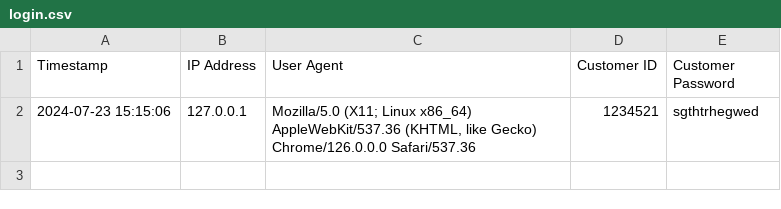
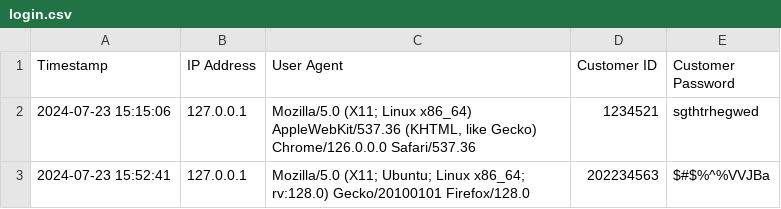
Before and after one commit to kintsugi-programmer/DecoyNet, a CSV file: data/login.csv, drawn as a sheet.

```diff
--- a/data/login.csv
+++ b/data/login.csv
@@ -2 +2,2 @@ Timestamp,IP Address,User Agent,Customer ID,Customer Password
 2024-07-23 15:15:06,127.0.0.1,"Mozilla/5.0 (X11; Linux x86_64) AppleWebKit/537.36 (KHTML, like Gecko) Chrome/126.0.0.0 Safari/537.36",1234521,sgthtrhegwed
+2024-07-23 15:52:41,127.0.0.1,Mozilla/5.0 (X11; Ubuntu; Linux x86_64; rv:128.0) Gecko/20100101 Firefox/128.0,202234563,$#$%^%VVJBa
```
Also changed, not shown: data/spams.csv, 16 other files.
